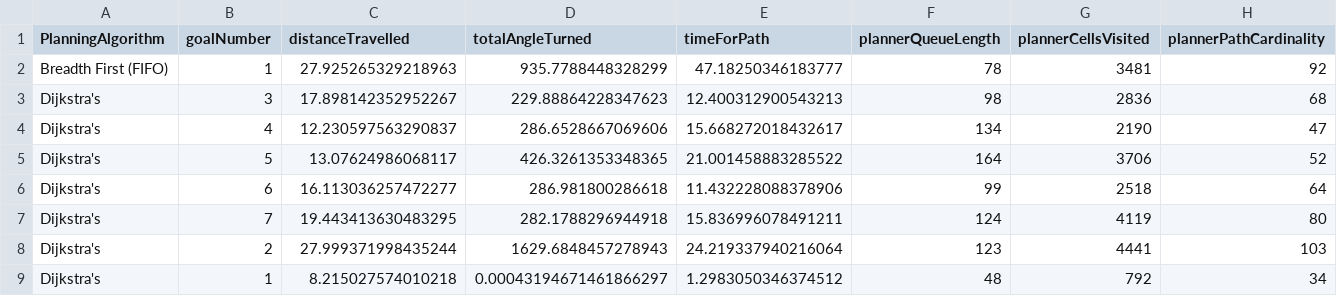
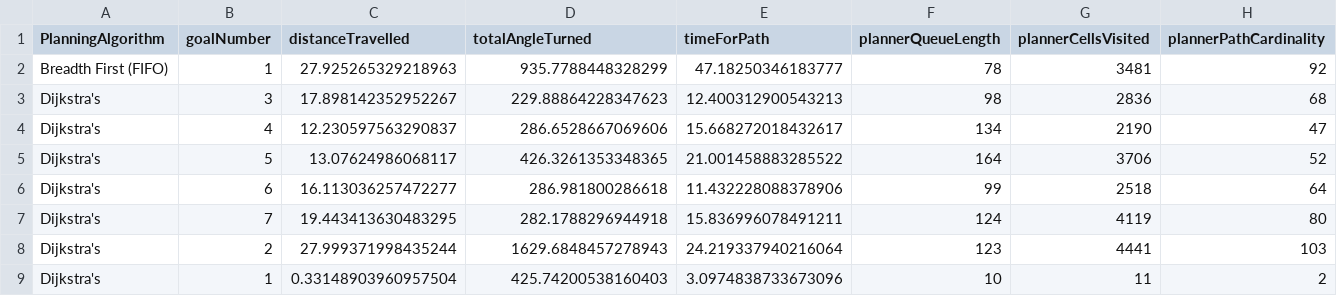
Before and after one commit to tharmee99/COMP0037_CW1_Path-Planning-in-a-known-world, a CSV file: comp0037_cw1/exports/pathMetrics.csv, drawn as a sheet; only a part is shown; removed rows and columns are numbered as before the commit, all else as after; rows hold the shown columns only; the diff names each change by its address in the sheet, - before the commit and + after, or states it on an @@ line.

```diff
--- a/comp0037_cw1/exports/pathMetrics.csv
+++ b/comp0037_cw1/exports/pathMetrics.csv
-row 9: Dijkstra's | 1 | 8.215027574010218 | 0.00043194671461866297 | 1.2983050346374512 | 48 | 792 | 34
+row 9: Dijkstra's | 1 | 0.33148903960957504 | 425.74200538160403 | 3.0974838733673096 | 10 | 11 | 2
```
Also changed, not shown: comp0037_cw1/exports/log_data_6.csv, 8 other files.
